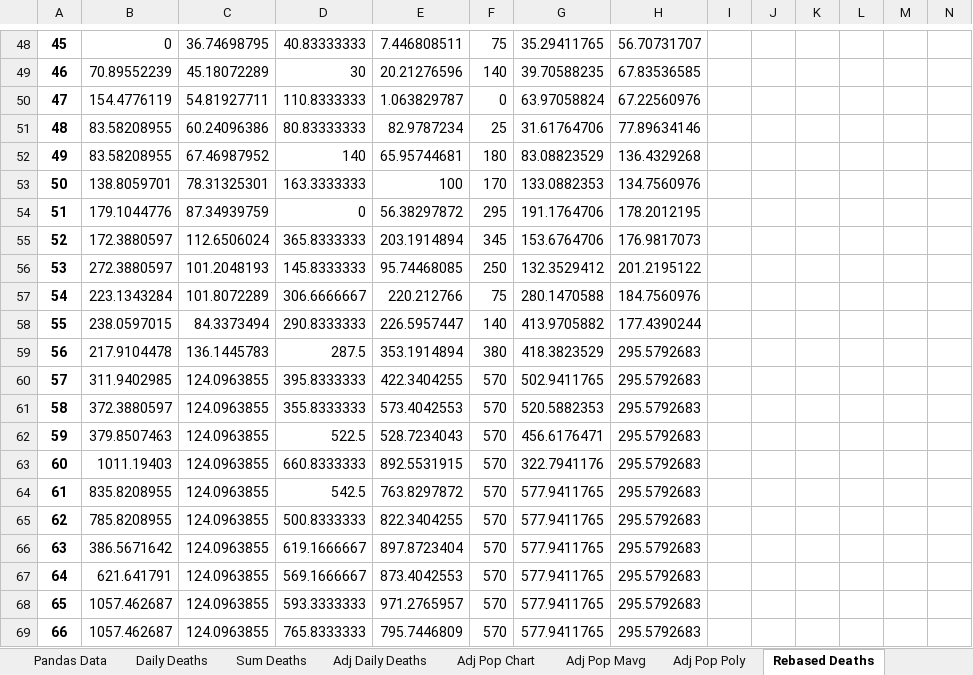
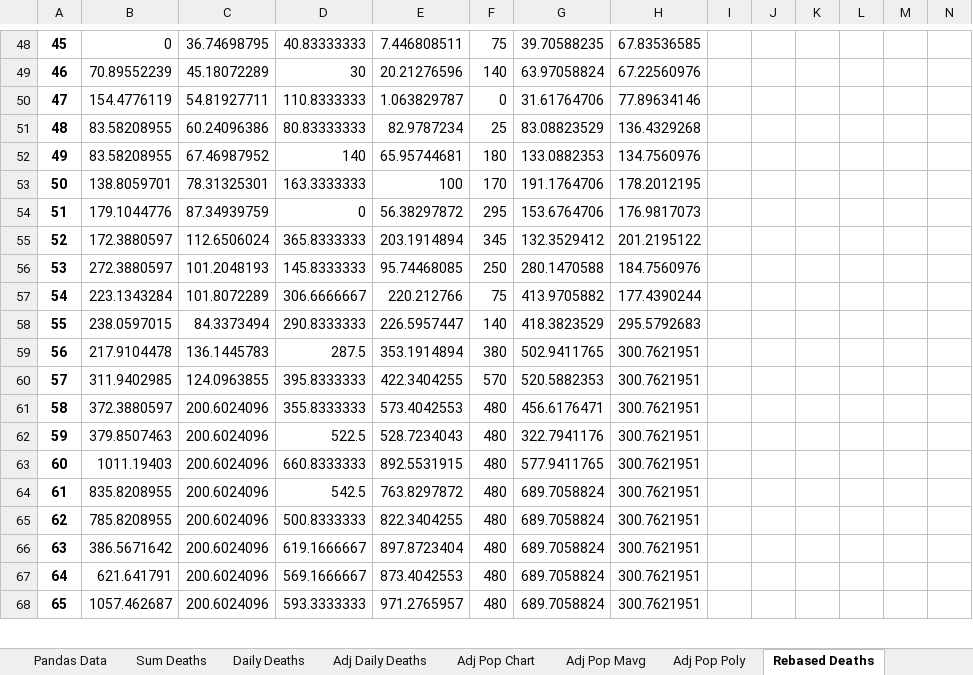
Before and after one commit to jonjon86/covid-19, an Excel workbook: sheets/Covid-19 Analysis.xlsx, sheet Rebased Deaths, drawn as a sheet; only a part is shown, gaps mark what is left out; values as stored, in another font and other column widths than the file's, no borders; charts and pictures not drawn; removed rows and columns are numbered as before the commit, all else as after; the diff covers the shown part only; the diff names each change by its address in the sheet, - before the commit and + after, or states it on an @@ line.

```diff
--- a/sheets/Covid-19 Analysis.xlsx (sheet Rebased Deaths)
+++ b/sheets/Covid-19 Analysis.xlsx (sheet Rebased Deaths)
@@ sheet tab order changed: Pandas Data | Sum Deaths | Daily Deaths | Adj Daily Deaths | Adj Pop Chart | Adj Pop Mavg | Adj Pop Poly | Rebased Deaths @@
-G48: 35.29411765
+G48: 39.70588235
-H48: 56.70731707
+H48: 67.83536585
-G49: 39.70588235
+G49: 63.97058824
-H49: 67.83536585
+H49: 67.22560976
-G50: 63.97058824
+G50: 31.61764706
-H50: 67.22560976
+H50: 77.89634146
-G51: 31.61764706
+G51: 83.08823529
-H51: 77.89634146
+H51: 136.4329268
-G52: 83.08823529
+G52: 133.0882353
-H52: 136.4329268
+H52: 134.7560976
-G53: 133.0882353
+G53: 191.1764706
-H53: 134.7560976
+H53: 178.2012195
-G54: 191.1764706
+G54: 153.6764706
-H54: 178.2012195
+H54: 176.9817073
-G55: 153.6764706
+G55: 132.3529412
-H55: 176.9817073
+H55: 201.2195122
-G56: 132.3529412
+G56: 280.1470588
-H56: 201.2195122
+H56: 184.7560976
-G57: 280.1470588
+G57: 413.9705882
-H57: 184.7560976
+H57: 177.4390244
-G58: 413.9705882
+G58: 418.3823529
-H58: 177.4390244
+H58: 295.5792683
-G59: 418.3823529
+G59: 502.9411765
-H59:H68: 295.5792683
+H59:H68: 300.7621951
-G60: 502.9411765
+G60: 520.5882353
-C61:C68: 124.0963855
+C61:C68: 200.6024096
-F61:F68: 570
+F61:F68: 480
-G61: 520.5882353
+G61: 456.6176471
-G62: 456.6176471
+G62: 322.7941176
-G63: 322.7941176
+G63: 577.9411765
-G64:G68: 577.9411765
+G64:G68: 689.7058824
-row 69: 66 | 1057.462687 | 124.0963855 | 765.8333333 | 795.7446809 | 570 | 577.9411765 | 295.5792683
```
Also changed, not shown: 14 added rows, 12 removed rows, 35 edited cells and row numbers in column A elsewhere in this sheet, sheet Sum Deaths, sheet Daily Deaths, sheet Adj Daily Deaths, sheet Pandas Data, sheet Config, formulas that keep their value, charts or pictures, 4 other files.
